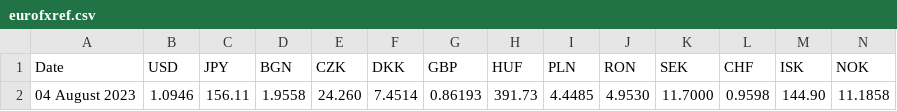
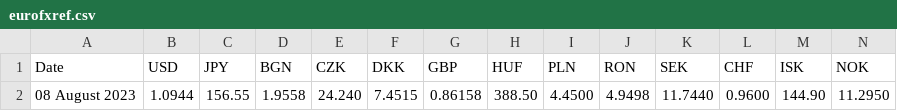
Before and after one commit to alexprengere/currencyconverter, a CSV file: currency_converter/eurofxref.csv, drawn as a sheet; only a part is shown; removed rows and columns are numbered as before the commit, all else as after; rows hold the shown columns only; the diff names each change by its address in the sheet, - before the commit and + after, or states it on an @@ line.

Commit message:
Update data

```diff
--- a/currency_converter/eurofxref.csv
+++ b/currency_converter/eurofxref.csv
-row 2: 04 August 2023 | 1.0946 | 156.11 | 1.9558 | 24.260 | 7.4514 | 0.86193 | 391.73 | 4.4485 | 4.9530 | 11.7000 | 0.9598 | 144.90 | 11.1858
+row 2: 08 August 2023 | 1.0944 | 156.55 | 1.9558 | 24.240 | 7.4515 | 0.86158 | 388.50 | 4.4500 | 4.9498 | 11.7440 | 0.9600 | 144.90 | 11.2950
```
Also changed, not shown: 1 other file.
